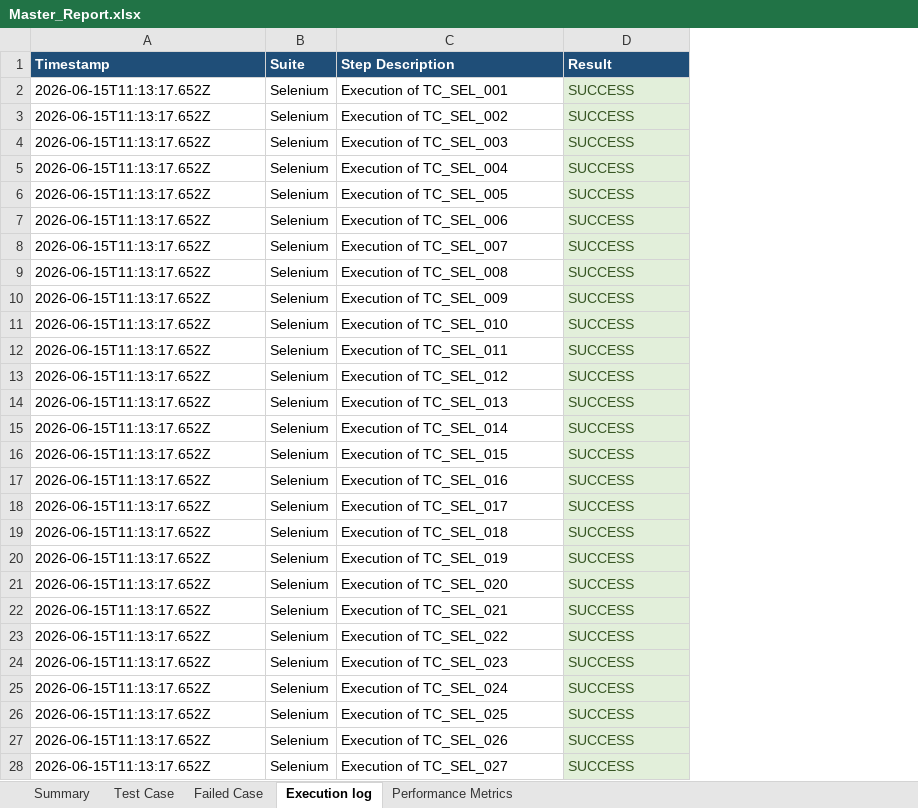
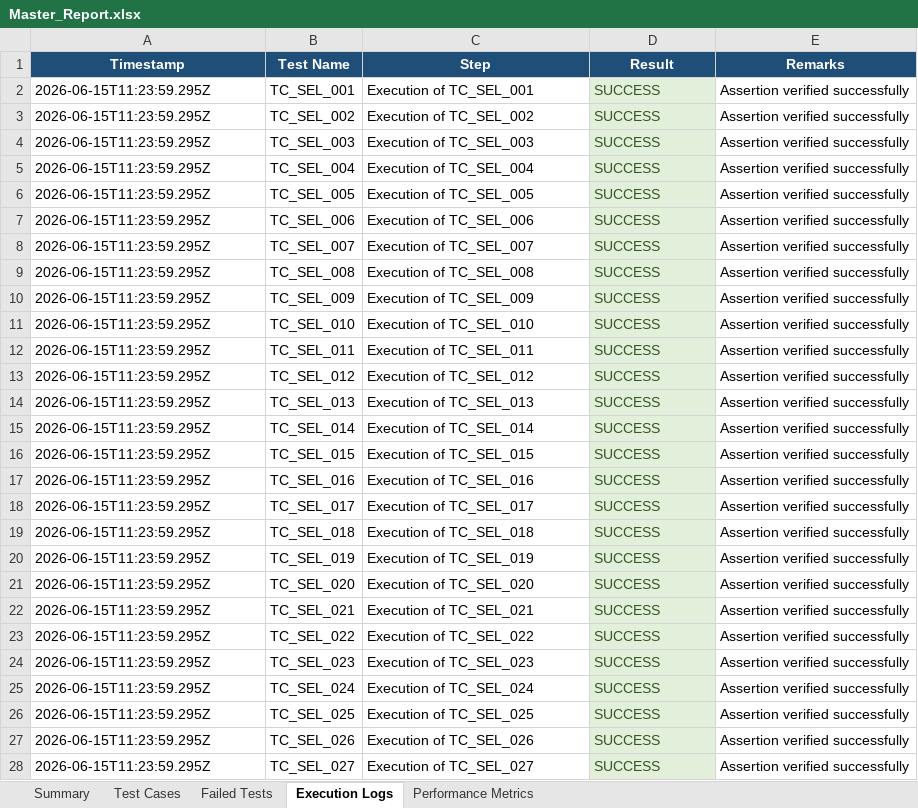
Before and after one commit to iamlokesh3/Smart-budget, an Excel workbook: reports/Master_Report.xlsx, sheet Execution Logs, drawn as a sheet; only a part is shown; values as stored, in another font and other column widths than the file's, no borders; removed rows and columns are numbered as before the commit, all else as after; the diff covers the shown part only; the diff names each change by its address in the sheet, - before the commit and + after, or states it on an @@ line.

Commit message:
fix: adjust Excel sheets layout and headers to match the required format exactly

```diff
--- a/reports/Master_Report.xlsx (sheet Execution Logs)
+++ b/reports/Master_Report.xlsx (sheet Execution Logs)
-sheet tab: Test Case
+sheet tab: Test Cases
-sheet tab: Failed Case
+sheet tab: Failed Tests
-sheet tab: Execution log
+sheet tab: Execution Logs
-column B (Suite), rows 2-28: all Selenium
+column B (Test Name), rows 2-28: TC_SEL_001 | TC_SEL_002 | TC_SEL_003 | TC_SEL_004 | TC_SEL_005 | TC_SEL_006 | TC_SEL_007 | TC_SEL_008 | TC_SEL_009 | TC_SEL_010 | TC_SEL_011 | TC_SEL_012 | TC_SEL_013 | TC_SEL_014 | TC_SEL_015 | TC_SEL_016 | TC_SEL_017 | TC_SEL_018 | TC_SEL_019 | TC_SEL_020 | TC_SEL_021 | TC_SEL_022 | TC_SEL_023 | TC_SEL_024 | TC_SEL_025 | TC_SEL_026 | TC_SEL_027
+column E (Remarks), rows 2-28: all Assertion verified successfully
-A1 alignment: left
+A1 alignment: center
-C1: Step Description
+C1: Step
-C1:D1 alignment: left
+C1:D1 alignment: center
-A2:A28 (Timestamp): 2026-06-15T11:13:17.652Z
+A2:A28 (Timestamp): 2026-06-15T11:23:59.295Z
```
Also changed, not shown: 63 edited cells elsewhere in this sheet, sheet Test Cases, sheet Summary, sheet Performance Metrics, sheet Failed Tests, reports/Appium_Report.xlsx, reports/Security_Report.xlsx, 2 other files.
